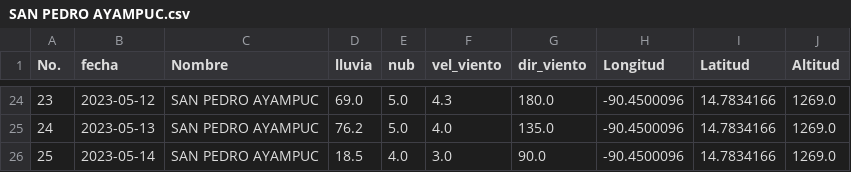
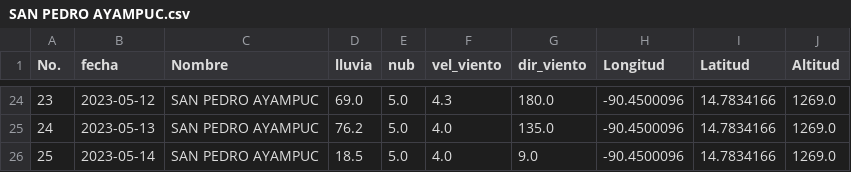
Before and after one commit to Climatologia-INSIVUMEH/monthly_data_by_station_csv, a CSV file: outputcsv/SAN PEDRO AYAMPUC.csv, drawn as a sheet; only a part is shown, gaps mark what is left out.

```diff
--- a/outputcsv/SAN PEDRO AYAMPUC.csv
+++ b/outputcsv/SAN PEDRO AYAMPUC.csv
@@ -25,2 +25,2 @@ No.,fecha,Nombre,lluvia,nub,vel_viento,dir_viento,Longitud,Latitud,Altitud
 24,2023-05-13,SAN PEDRO AYAMPUC,76.2,5.0,4.0,135.0,-90.4500096,14.7834166,1269.0
-25,2023-05-14,SAN PEDRO AYAMPUC,18.5,4.0,3.0,90.0,-90.4500096,14.7834166,1269.0
+25,2023-05-14,SAN PEDRO AYAMPUC,18.5,5.0,4.0,9.0,-90.4500096,14.7834166,1269.0
```
Also changed, not shown: outputcsv/LA UNION.csv.
